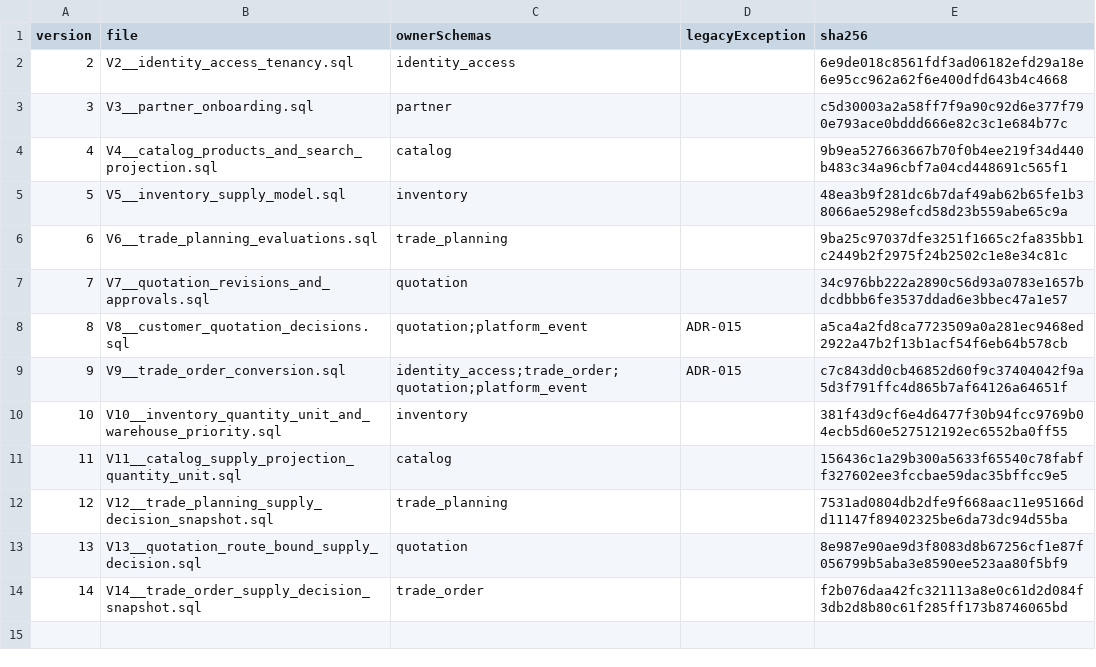
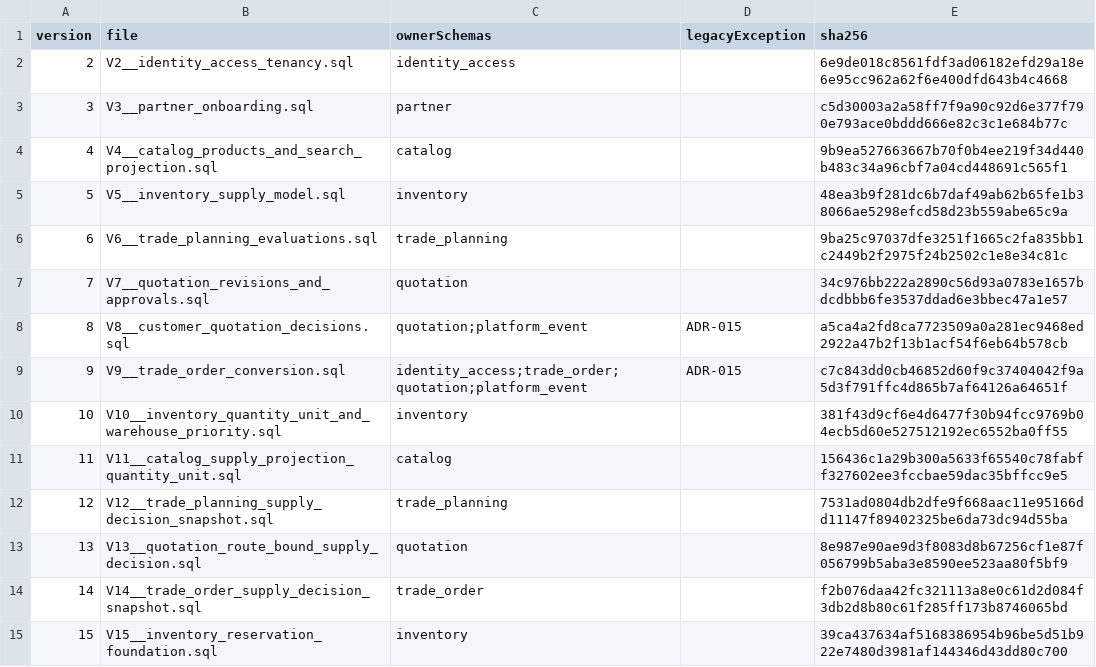
Before and after one commit to RomanticHW/cellarbridge-platform, a CSV file: backend/src/main/resources/db/migration-ownership.csv, drawn as a sheet; the diff names each change by its address in the sheet, - before the commit and + after, or states it on an @@ line.

Commit message:
feat(inventory): add reservation persistence

```diff
--- a/backend/src/main/resources/db/migration-ownership.csv
+++ b/backend/src/main/resources/db/migration-ownership.csv
+row 15: 15 | V15__inventory_reservation_foundation.sql | inventory |  | 39ca437634af5168386954b96be5d51b922e7480d3981af144346d43dd80c700
```
Also changed, not shown: 4 other files.
